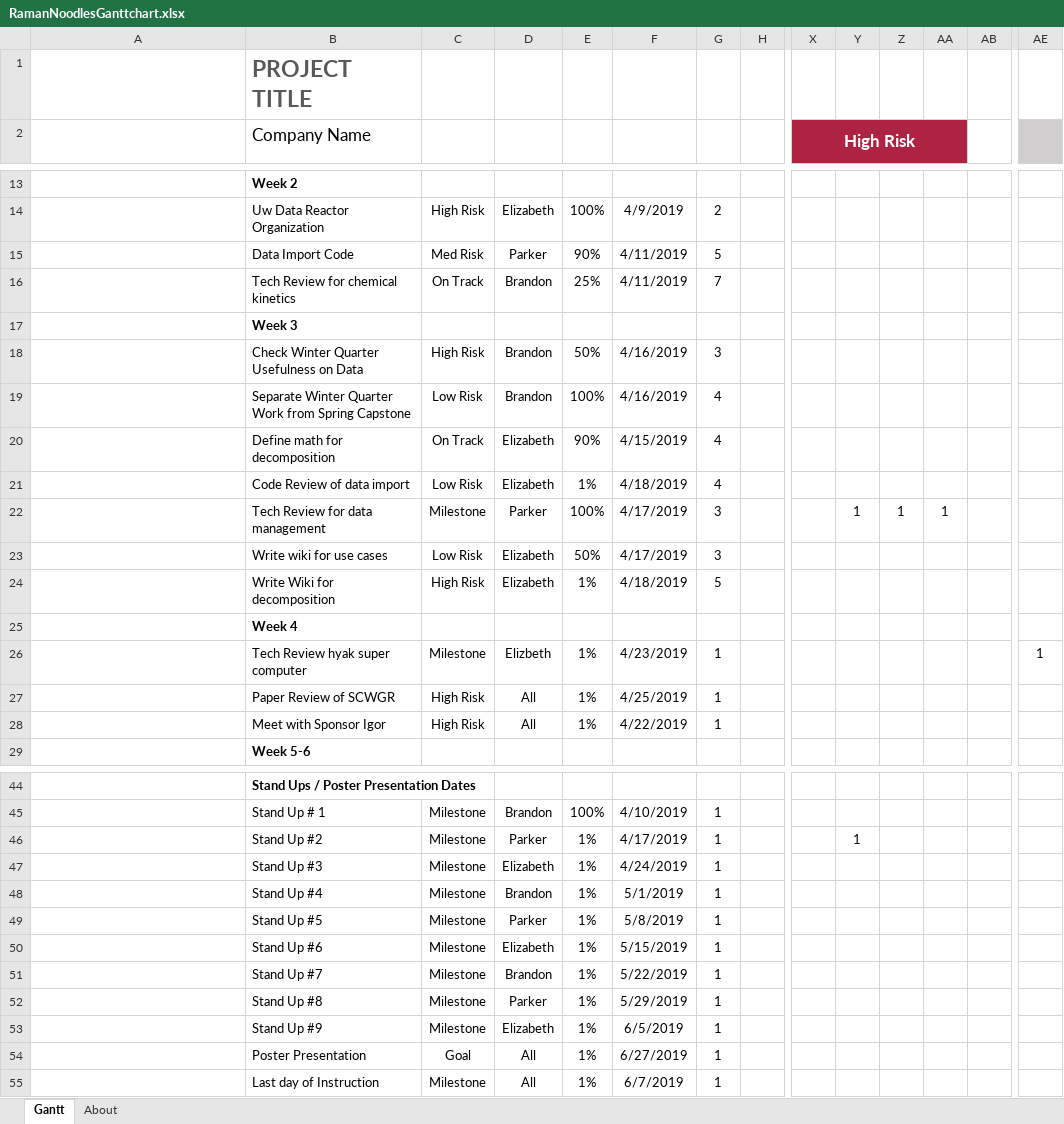
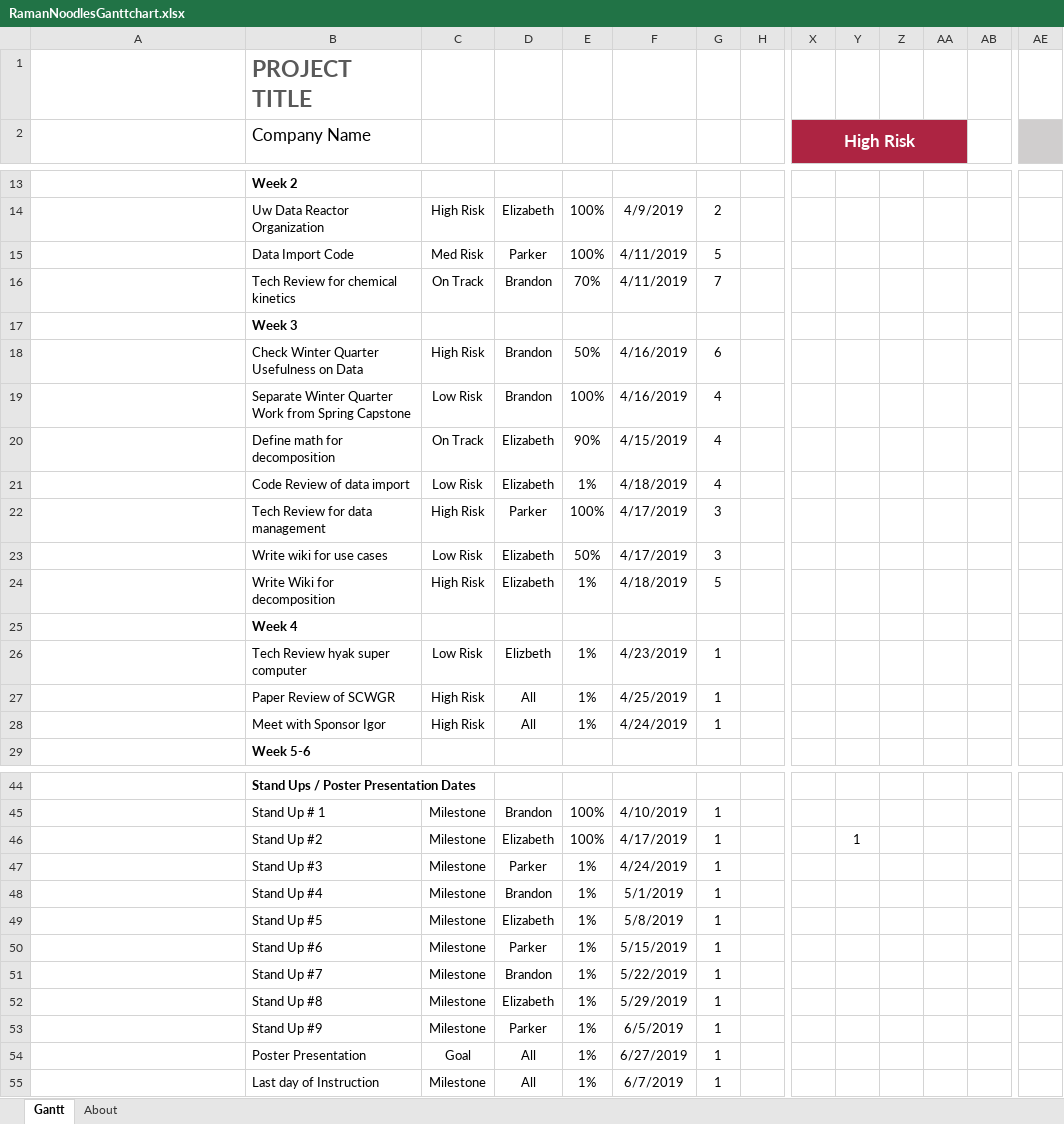
Before and after one commit to raman-noodles/Raman-noodles, an Excel workbook: RamanNoodlesGanttchart.xlsx, sheet Gantt, drawn as a sheet; only a part is shown, gaps mark what is left out; long unchanged cells end in …; values as stored, in another font and other column widths than the file's, no borders; charts and pictures and conditional formats and table styles not drawn; the diff names each change by its address in the sheet, - before the commit and + after, or states it on an @@ line.

Commit message:
updated gantt

```diff
--- a/RamanNoodlesGanttchart.xlsx (sheet Gantt)
+++ b/RamanNoodlesGanttchart.xlsx (sheet Gantt)
-E15: 90%
+E15: 100%
-E16: 25%
+E16: 70%
-G18: 3
+G18: 6
-C22: Milestone
+C22: High Risk
-Y22: 1
+Y22: (empty)
-Z22: 1
+Z22: (empty)
-AA22: 1
+AA22: (empty)
-C26: Milestone
+C26: Low Risk
-AE26: 1
+AE26: (empty)
-F28: 4/22/2019
+F28: 4/24/2019
-D46: Parker
+D46: Elizabeth
-E46: 1%
+E46: 100%
-D47: Elizabeth
+D47: Parker
-D49: Parker
+D49: Elizabeth
-D50: Elizabeth
+D50: Parker
-D52: Parker
+D52: Elizabeth
-D53: Elizabeth
+D53: Parker
```
Also changed, not shown: charts or pictures.
